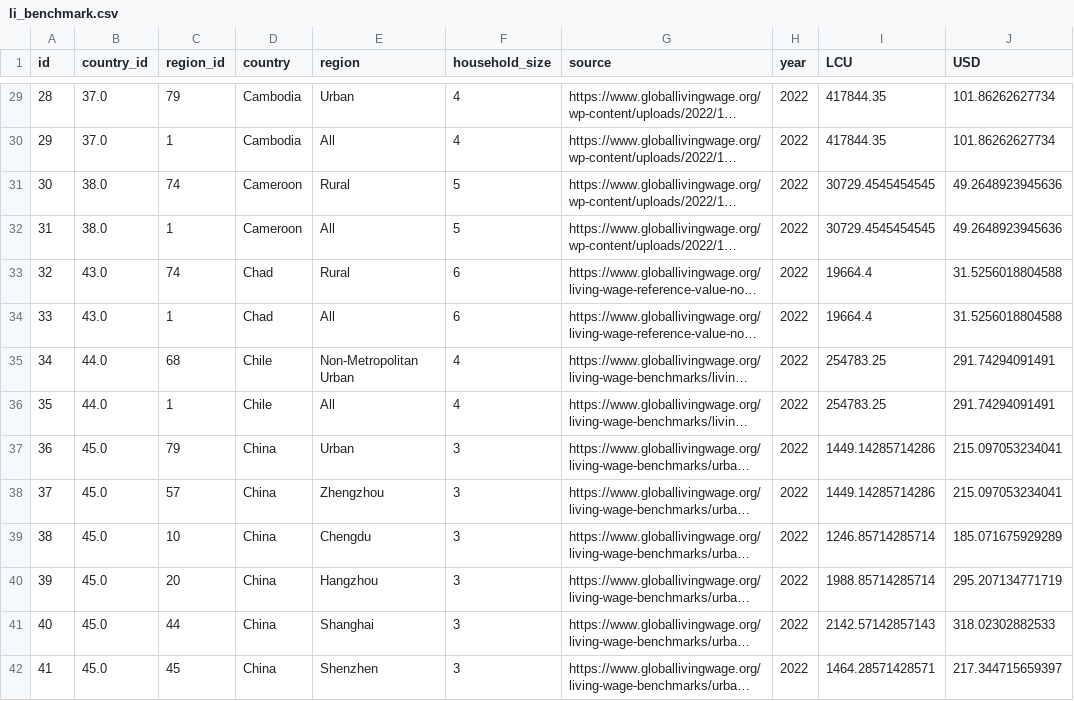
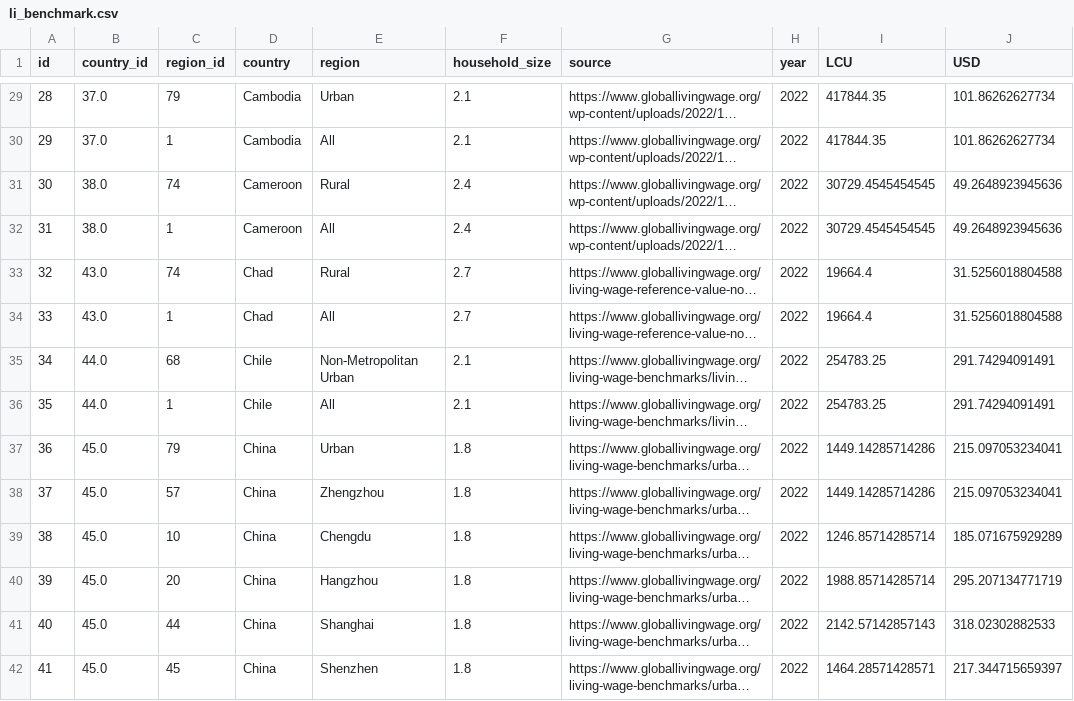
Before and after one commit to anjarakvo/IDH-IDC, a CSV file: backend/source/master/li_benchmark.csv, drawn as a sheet; only a part is shown, gaps mark what is left out; long unchanged cells end in …; the diff covers the shown part only; the diff names each change by its address in the sheet, - before the commit and + after, or states it on an @@ line.

Commit message:
[#53] Living income benchmark household by OECD

```diff
--- a/backend/source/master/li_benchmark.csv
+++ b/backend/source/master/li_benchmark.csv
-F29:F30 (household_size): 4
+F29:F30 (household_size): 2.1
-F31:F32 (household_size): 5
+F31:F32 (household_size): 2.4
-F33:F34 (household_size): 6
+F33:F34 (household_size): 2.7
-F35:F36 (household_size): 4
+F35:F36 (household_size): 2.1
-F37:F42 (household_size): 3
+F37:F42 (household_size): 1.8
```
Also changed, not shown: 153 edited cells elsewhere in this file, backend/source/transformer/li_benchmark.csv, 2 other files.
